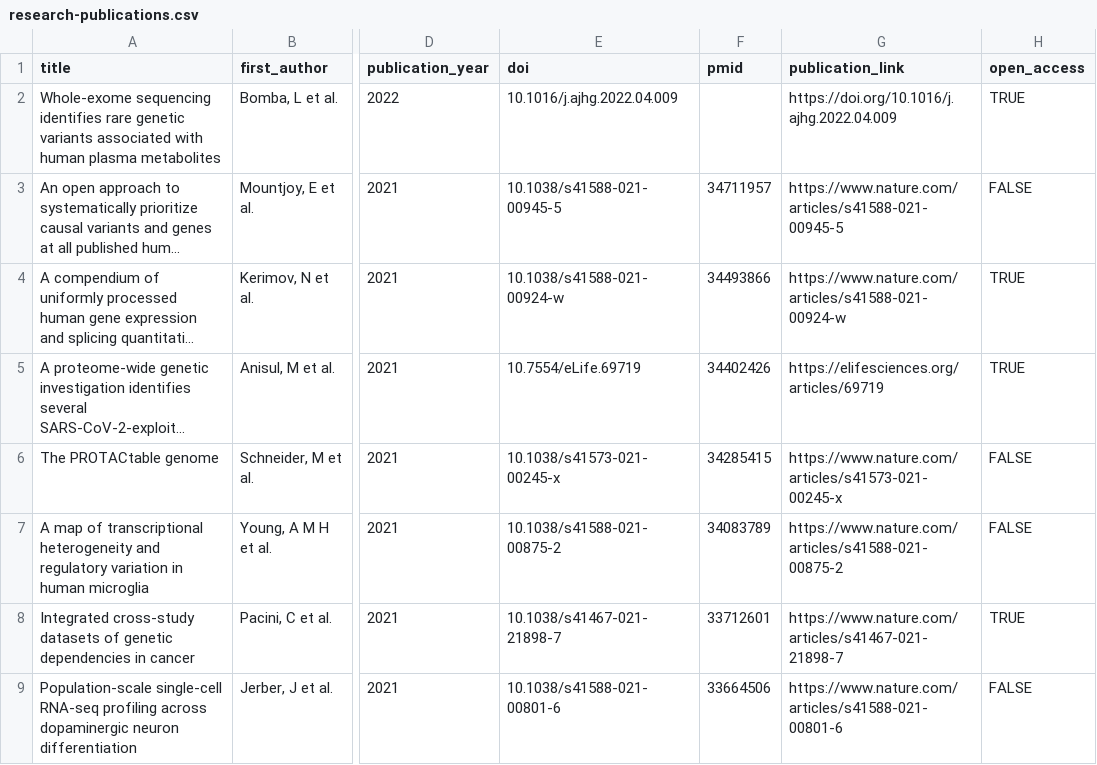
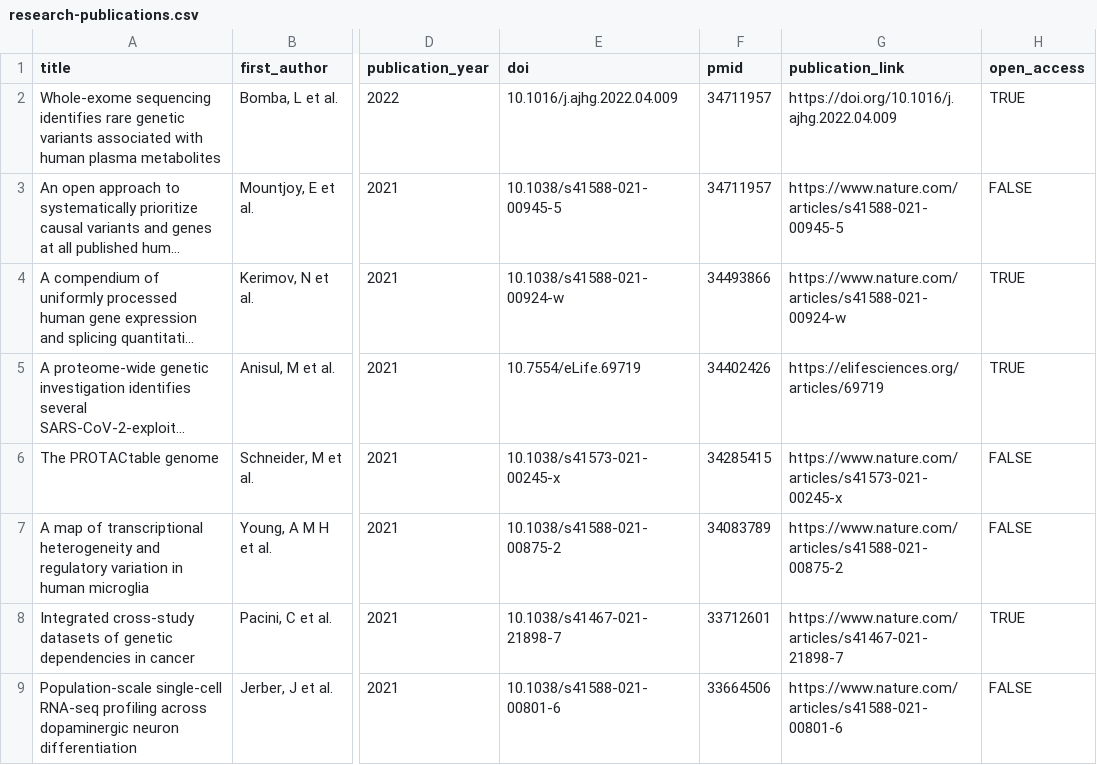
Before and after one commit to opentargets/opentargets.github.io, a CSV file: _data/research-publications.csv, drawn as a sheet; only a part is shown, gaps mark what is left out; long unchanged cells end in …; the diff names each change by its address in the sheet, - before the commit and + after, or states it on an @@ line.

Commit message:
Added new publication
NOTE: PMID is incorrect because unavailable at the time

```diff
--- a/_data/research-publications.csv
+++ b/_data/research-publications.csv
-F2 (pmid): (empty)
+F2 (pmid): 34711957
```
